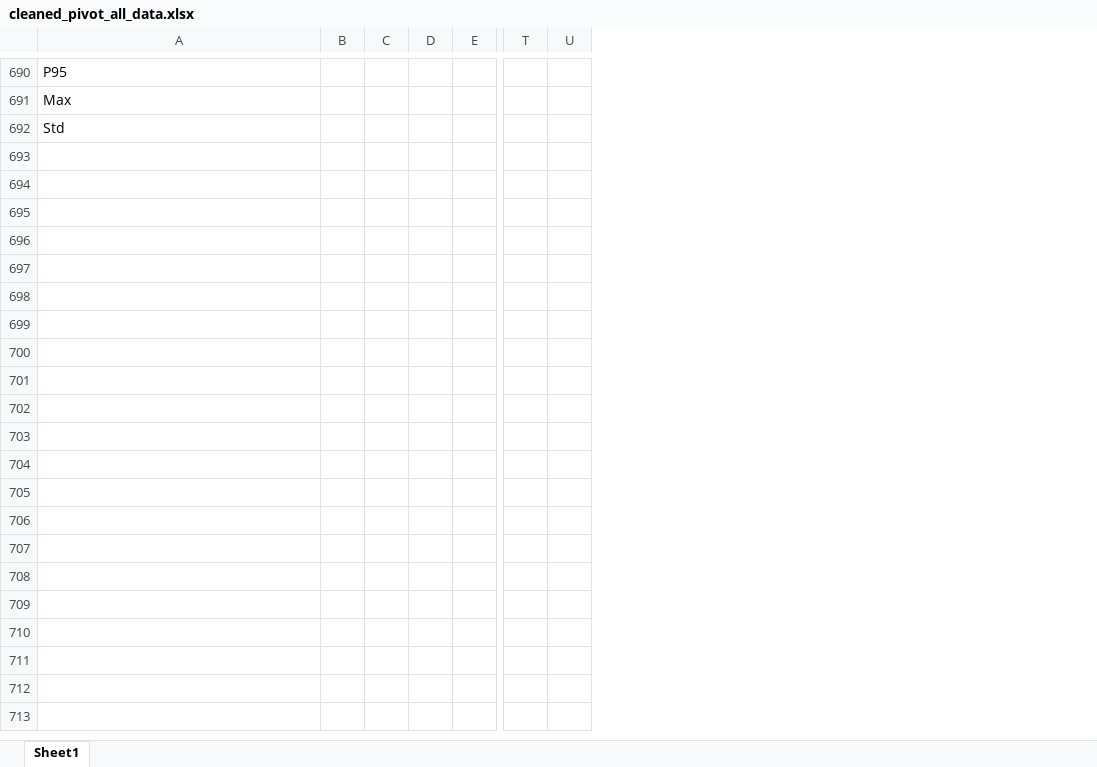
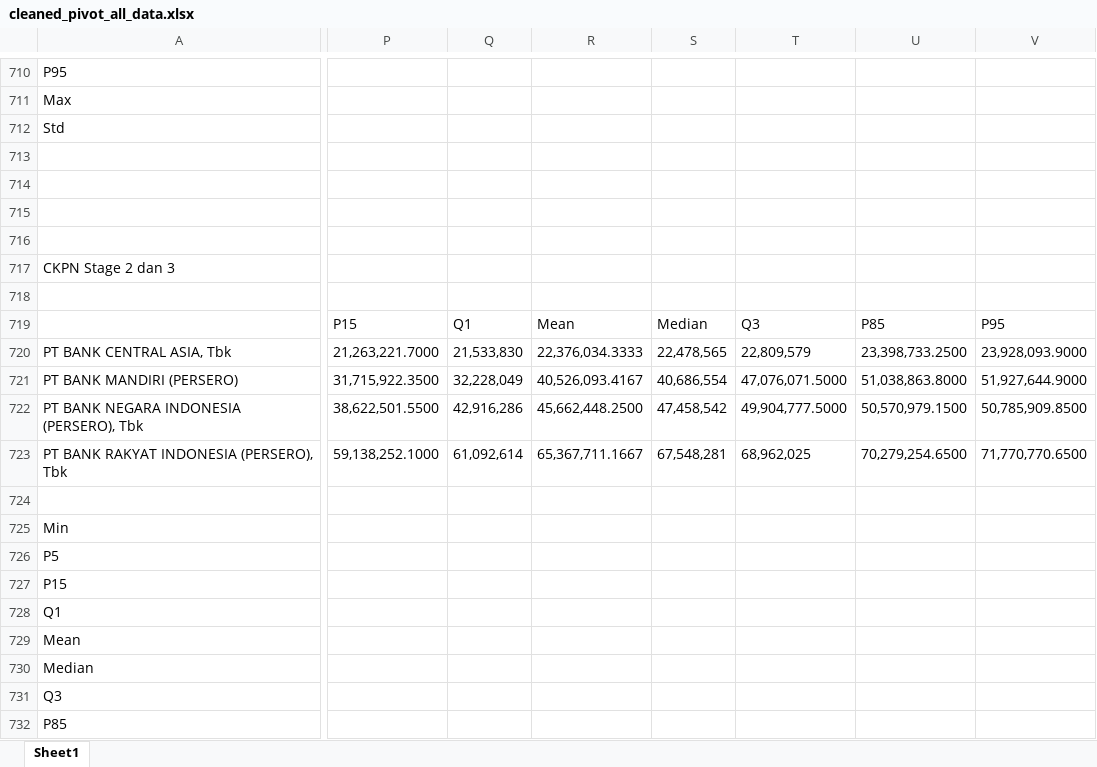
Before and after one commit to Macro-Economic-Student/Financial-Statement-Analysis, an Excel workbook: data/cleaned_pivot_all_data.xlsx, sheet Sheet1, drawn as a sheet; only a part is shown, gaps mark what is left out; values as stored, in another font and other column widths than the file's, no borders; removed rows and columns are numbered as before the commit, all else as after; rows hold the shown columns only; the diff covers the shown part only; the diff names each change by its address in the sheet, - before the commit and + after, or states it on an @@ line.

Commit message:
Update code for creating raw data pivot and update the raw data

```diff
--- a/data/cleaned_pivot_all_data.xlsx (sheet Sheet1)
+++ b/data/cleaned_pivot_all_data.xlsx (sheet Sheet1)
-column B, empty
-column C, empty
-column D, empty
-column E, empty
-column T, empty
-column U, empty
+column P, empty
+column Q, empty
+column R, empty
+column S, empty
+column T, empty
+column U, empty
+column V, empty
+row 713: (empty)
+row 714: (empty)
+row 715: (empty)
+row 716: (empty)
+row 717: CKPN Stage 2 dan 3
+row 718: (empty)
+row 719:  | P15 | Q1 | Mean | Median | Q3 | P85 | P95
+row 720: PT BANK CENTRAL ASIA, Tbk | 21,263,221.7000 | 21,533,830 | 22,376,034.3333 | 22,478,565 | 22,809,579 | 23,398,733.2500 | 23,928,093.9000
+row 721: PT BANK MANDIRI (PERSERO) | 31,715,922.3500 | 32,228,049 | 40,526,093.4167 | 40,686,554 | 47,076,071.5000 | 51,038,863.8000 | 51,927,644.9000
+row 722: PT BANK NEGARA INDONESIA (PERSERO), Tbk | 38,622,501.5500 | 42,916,286 | 45,662,448.2500 | 47,458,542 | 49,904,777.5000 | 50,570,979.1500 | 50,785,909.8500
+row 723: PT BANK RAKYAT INDONESIA (PERSERO), Tbk | 59,138,252.1000 | 61,092,614 | 65,367,711.1667 | 67,548,281 | 68,962,025 | 70,279,254.6500 | 71,770,770.6500
+row 724: (empty)
+row 725: Min
+row 726: P5
+row 727: P15
+row 728: Q1
+row 729: Mean
+row 730: Median
+row 731: Q3
+row 732: P85
```
Also changed, not shown: 45 added rows, 1 removed row, 5 removed columns and 316 edited cells elsewhere in this sheet, 1 other file.
